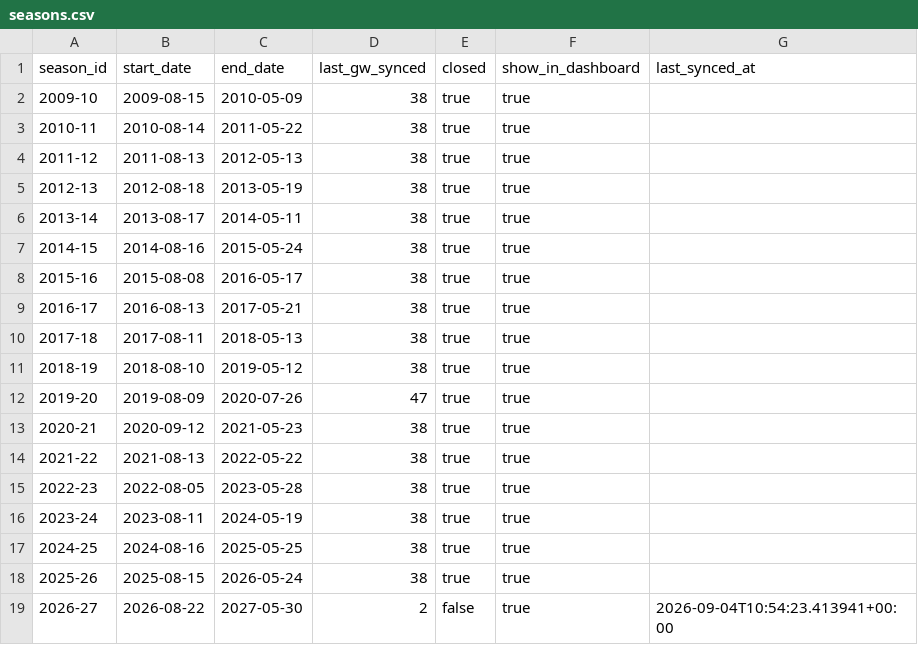
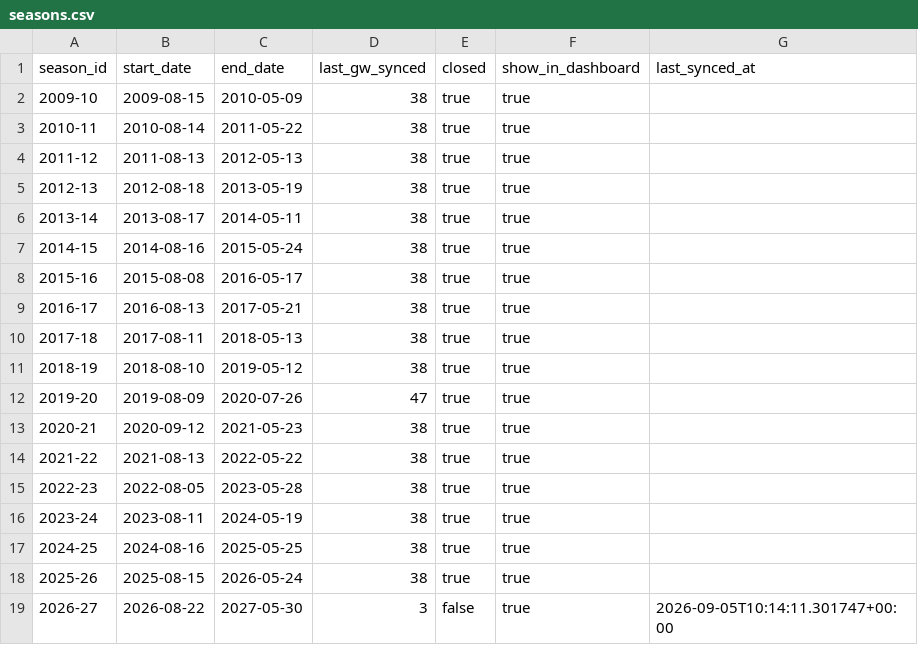
Before and after one commit to ThomasAllan/Select-Fantasy-Football-Auction, a CSV file: data/seasons.csv, drawn as a sheet.

```diff
--- a/data/seasons.csv
+++ b/data/seasons.csv
@@ -18,2 +18,2 @@ season_id,start_date,end_date,last_gw_synced,closed,show_in_dashboard,last_synce
 2025-26,2025-08-15,2026-05-24,38,true,true,
-2026-27,2026-08-22,2027-05-30,2,false,true,2026-09-04T10:54:23.413941+00:00
+2026-27,2026-08-22,2027-05-30,3,false,true,2026-09-05T10:14:11.301747+00:00
```
Also changed, not shown: data/best_gameweeks.csv, data/goals.csv, 2 other files.
